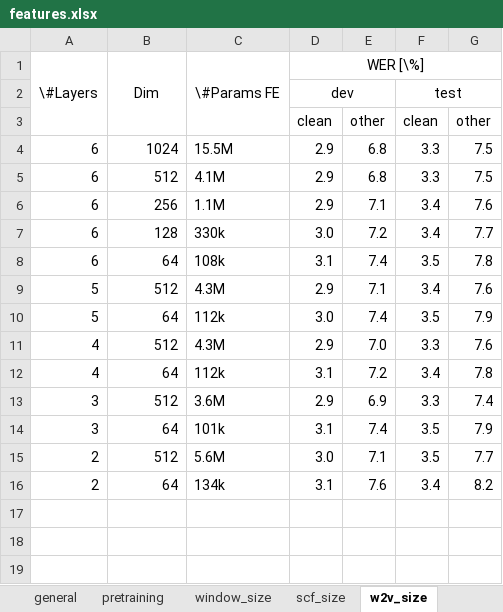
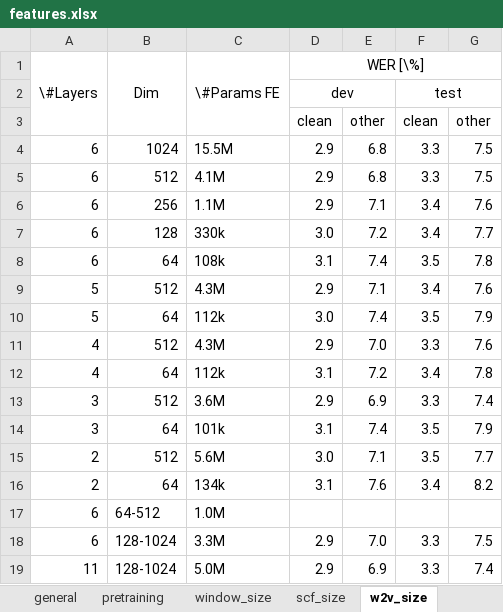
Before and after one commit to vieting/2023_interspeech_features, an Excel workbook: tables/features.xlsx, sheet w2v_size, drawn as a sheet; values as stored, in another font and other column widths than the file's, no borders; the diff names each change by its address in the sheet, - before the commit and + after, or states it on an @@ line.

```diff
--- a/tables/features.xlsx (sheet w2v_size)
+++ b/tables/features.xlsx (sheet w2v_size)
+row 17: 6 | 64-512 | 1.0M
+row 18: 6 | 128-1024 | 3.3M | 2.9 | 7.0 | 3.3 | 7.5
+row 19: 11 | 128-1024 | 5.0M | 2.9 | 6.9 | 3.3 | 7.4
```
Also changed, not shown: 3 other files.
